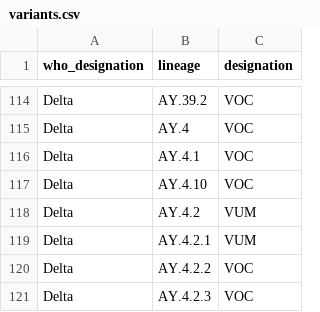
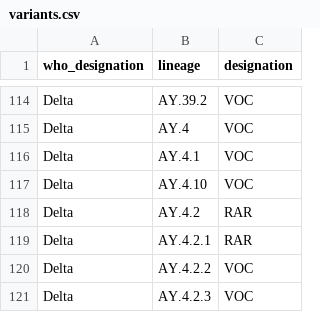
Before and after one commit to phac-nml/SARS-CoV-2-resources, a CSV file: variants.csv, drawn as a sheet; only a part is shown, gaps mark what is left out; the diff covers the shown part only.

```diff
--- a/variants.csv
+++ b/variants.csv
@@ -117,4 +117,4 @@ Delta,AY.4.1,VOC
 Delta,AY.4.10,VOC
-Delta,AY.4.2,VUM
-Delta,AY.4.2.1,VUM
+Delta,AY.4.2,RAR
+Delta,AY.4.2.1,RAR
 Delta,AY.4.2.2,VOC
```
Also changed, not shown: 19 edited cells elsewhere in this file.
